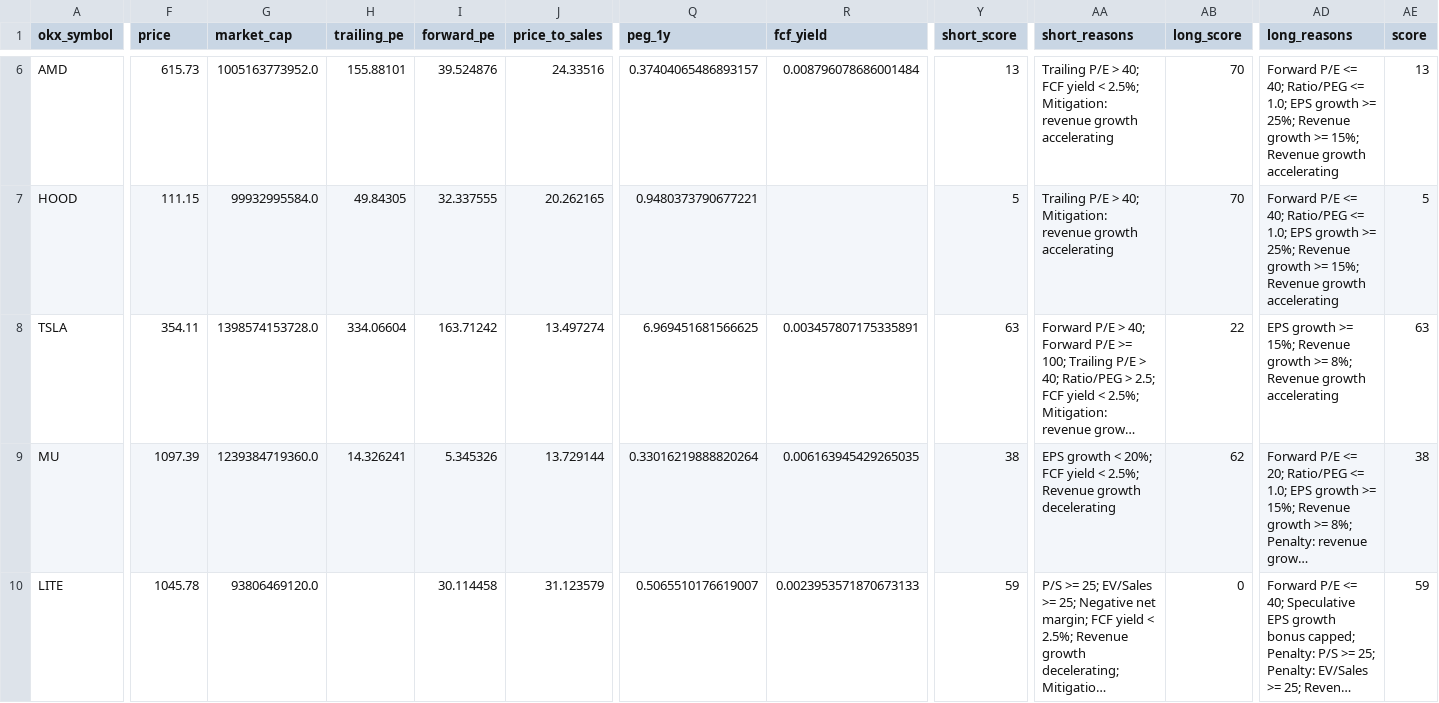
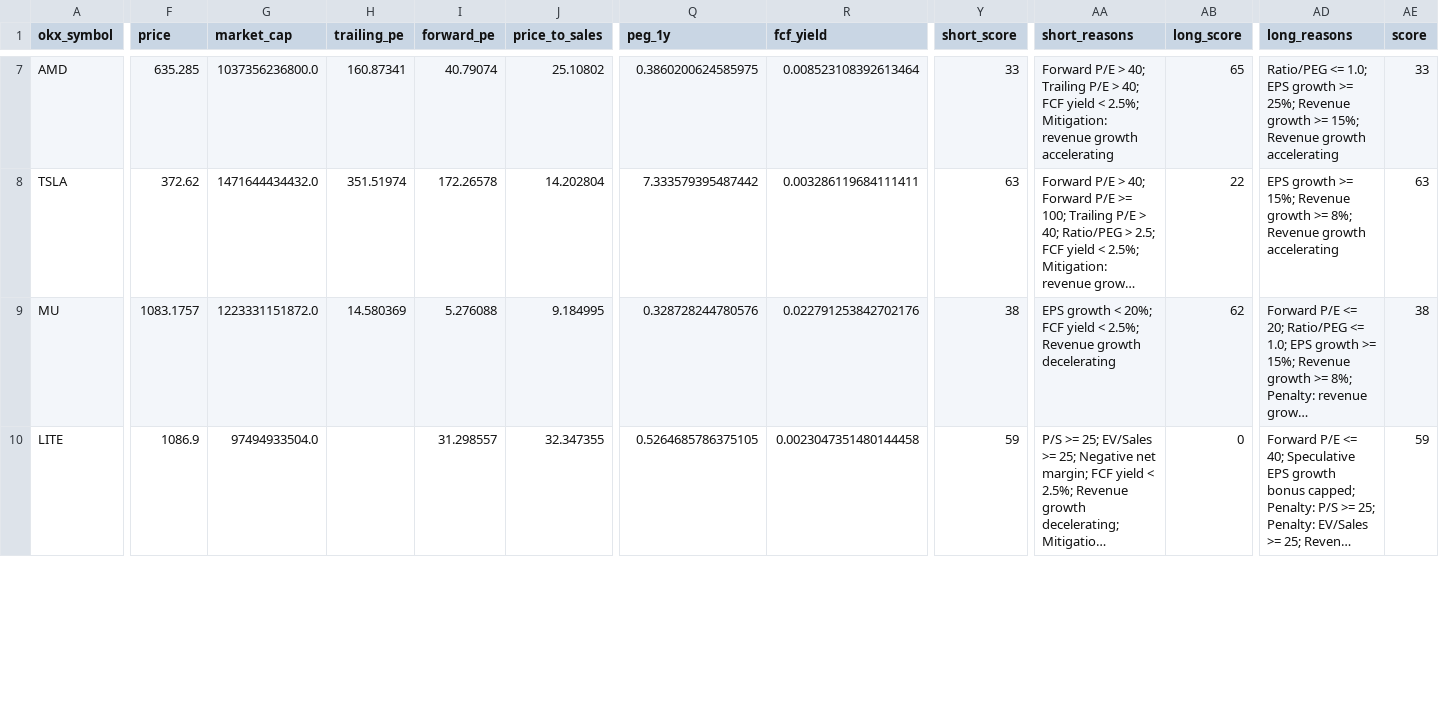
Before and after one commit to Patoinks/Test, a CSV file: data/latest.csv, drawn as a sheet; only a part is shown, gaps mark what is left out; long unchanged cells end in …; removed rows and columns are numbered as before the commit, all else as after; rows hold the shown columns only; the diff covers the shown part only; the diff names each change by its address in the sheet, - before the commit and + after, or states it on an @@ line.

```diff
--- a/data/latest.csv
+++ b/data/latest.csv
-F7 (price): 615.73
+F7 (price): 635.285
-G7 (market_cap): 1005163773952.0
+G7 (market_cap): 1037356236800.0
-H7 (trailing_pe): 155.88101
+H7 (trailing_pe): 160.87341
-I7 (forward_pe): 39.524876
+I7 (forward_pe): 40.79074
-J7 (price_to_sales): 24.33516
+J7 (price_to_sales): 25.10802
-Q7 (peg_1y): 0.37404065486893157
+Q7 (peg_1y): 0.3860200624585975
-R7 (fcf_yield): 0.008796078686001484
+R7 (fcf_yield): 0.008523108392613464
-Y7 (short_score): 13
+Y7 (short_score): 33
-AA7 (short_reasons): Trailing P/E…
+AA7 (short_reasons): Forward P/E > 40; Trailing P/E…
-AB7 (long_score): 70
+AB7 (long_score): 65
-AD7 (long_reasons): Forward P/E <= 40; Ratio/PEG <=…
+AD7 (long_reasons): Ratio/PEG <=…
-AE7 (score): 13
+AE7 (score): 33
-row 7: HOOD | 111.15 | 99932995584.0 | 49.84305 | 32.337555 | 20.262165 | 0.9480373790677221 |  | 5 | Trailing P/E > 40; Mitigation: revenue growth accelerating | 70 | Forward P/E <= 40; Ratio/PEG <= 1.0; EPS growth >= 25%; Revenue growth >= 15%; Revenue growth accelerating | 5
-F8 (price): 354.11
+F8 (price): 372.62
-G8 (market_cap): 1398574153728.0
+G8 (market_cap): 1471644434432.0
-H8 (trailing_pe): 334.06604
+H8 (trailing_pe): 351.51974
-I8 (forward_pe): 163.71242
+I8 (forward_pe): 172.26578
-J8 (price_to_sales): 13.497274
+J8 (price_to_sales): 14.202804
-Q8 (peg_1y): 6.969451681566625
+Q8 (peg_1y): 7.333579395487442
-R8 (fcf_yield): 0.003457807175335891
+R8 (fcf_yield): 0.003286119684111411
-F9 (price): 1097.39
+F9 (price): 1083.1757
-G9 (market_cap): 1239384719360.0
+G9 (market_cap): 1223331151872.0
-H9 (trailing_pe): 14.326241
+H9 (trailing_pe): 14.580369
-I9 (forward_pe): 5.345326
+I9 (forward_pe): 5.276088
-J9 (price_to_sales): 13.729144
+J9 (price_to_sales): 9.184995
-Q9 (peg_1y): 0.33016219888820264
+Q9 (peg_1y): 0.328728244780576
-R9 (fcf_yield): 0.006163945429265035
+R9 (fcf_yield): 0.022791253842702176
-F10 (price): 1045.78
+F10 (price): 1086.9
-G10 (market_cap): 93806469120.0
+G10 (market_cap): 97494933504.0
-I10 (forward_pe): 30.114458
+I10 (forward_pe): 31.298557
-J10 (price_to_sales): 31.123579
+J10 (price_to_sales): 32.347355
-Q10 (peg_1y): 0.5065510176619007
+Q10 (peg_1y): 0.5264685786375105
-R10 (fcf_yield): 0.0023953571870673133
+R10 (fcf_yield): 0.0023047351480144458
```
Also changed, not shown: 1 added row and 92 edited cells elsewhere in this file, data/history.csv, 2 other files.
